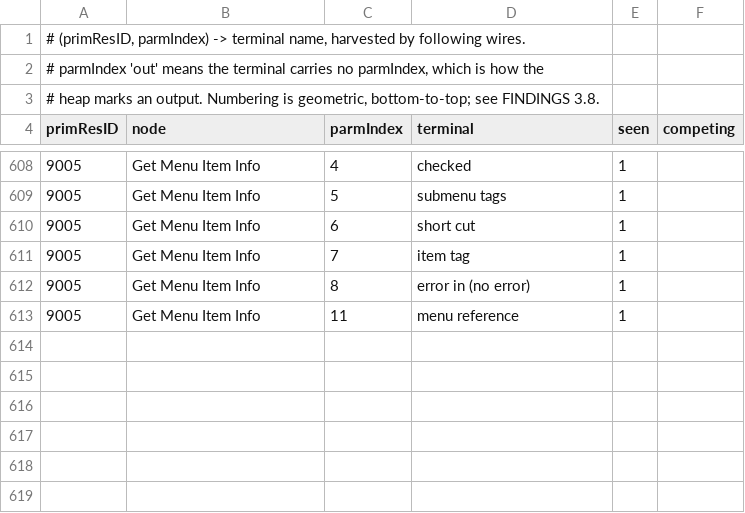
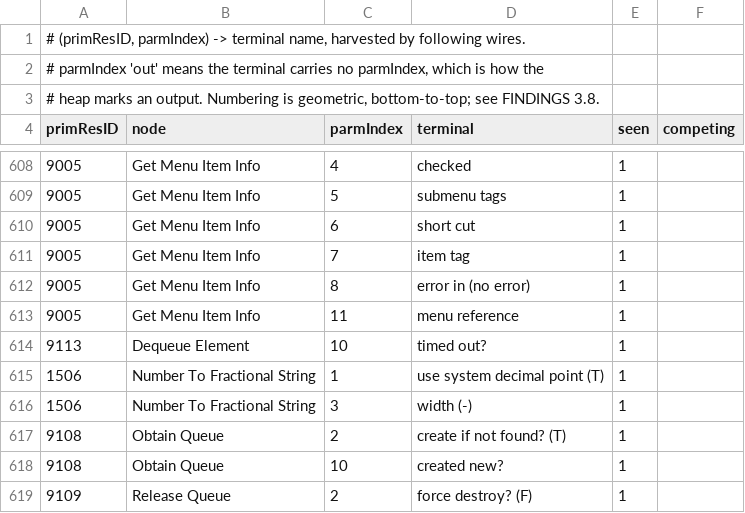
Before and after one commit to Zuehlke/labview-mcp, a TSV file: experiments/aixml-without-grpc/terminal-names-extra.tsv, drawn as a sheet; only a part is shown, gaps mark what is left out.

```diff
--- a/experiments/aixml-without-grpc/terminal-names-extra.tsv
+++ b/experiments/aixml-without-grpc/terminal-names-extra.tsv
@@ -613 +613,7 @@ primResID	node	parmIndex	terminal	seen	competing
 9005	Get Menu Item Info	11	menu reference	1	
+9113	Dequeue Element	10	timed out?	1	
+1506	Number To Fractional String	1	use system decimal point (T)	1	
+1506	Number To Fractional String	3	width (-)	1	
+9108	Obtain Queue	2	create if not found? (T)	1	
+9108	Obtain Queue	10	created new?	1	
+9109	Release Queue	2	force destroy? (F)	1	
```
Also changed, not shown: 17 other files.
